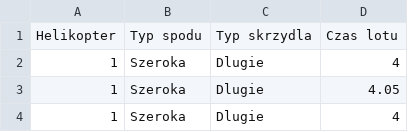
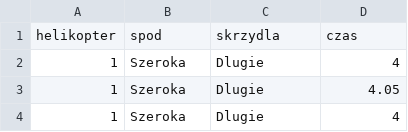
Before and after one commit to PawelPabianczyk/mow_2_project, a CSV file: data.csv, drawn as a sheet; only a part is shown; removed rows and columns are numbered as before the commit, all else as after; the diff names each change by its address in the sheet, - before the commit and + after, or states it on an @@ line.

Commit message:
Update data.csv

```diff
--- a/data.csv
+++ b/data.csv
-row 1: Helikopter | Typ spodu | Typ skrzydla | Czas lotu
+row 1: helikopter | spod | skrzydla | czas
```
